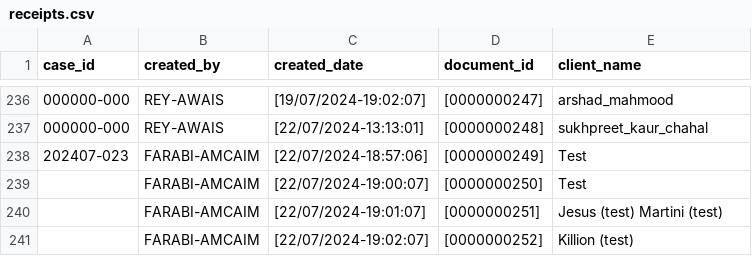
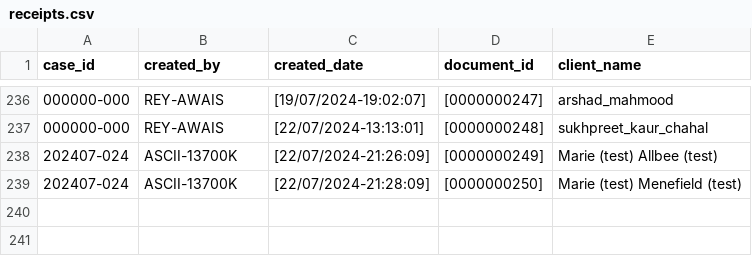
Before and after one commit to FarabiHussain/RetAG2, a CSV file: write/receipts.csv, drawn as a sheet; only a part is shown, gaps mark what is left out; removed rows and columns are numbered as before the commit, all else as after; the diff names each change by its address in the sheet, - before the commit and + after, or states it on an @@ line.

```diff
--- a/write/receipts.csv
+++ b/write/receipts.csv
-row 238: 202407-023 | FARABI-AMCAIM | [22/07/2024-18:57:06] | [0000000249] | Test
-row 239:  | FARABI-AMCAIM | [22/07/2024-19:00:07] | [0000000250] | Test
-row 240:  | FARABI-AMCAIM | [22/07/2024-19:01:07] | [0000000251] | Jesus (test) Martini (test)
-row 241:  | FARABI-AMCAIM | [22/07/2024-19:02:07] | [0000000252] | Killion (test)
+row 238: 202407-024 | ASCII-13700K | [22/07/2024-21:26:09] | [0000000249] | Marie (test) Allbee (test)
+row 239: 202407-024 | ASCII-13700K | [22/07/2024-21:28:09] | [0000000250] | Marie (test) Menefield (test)
```
Also changed, not shown: 7 other files.
